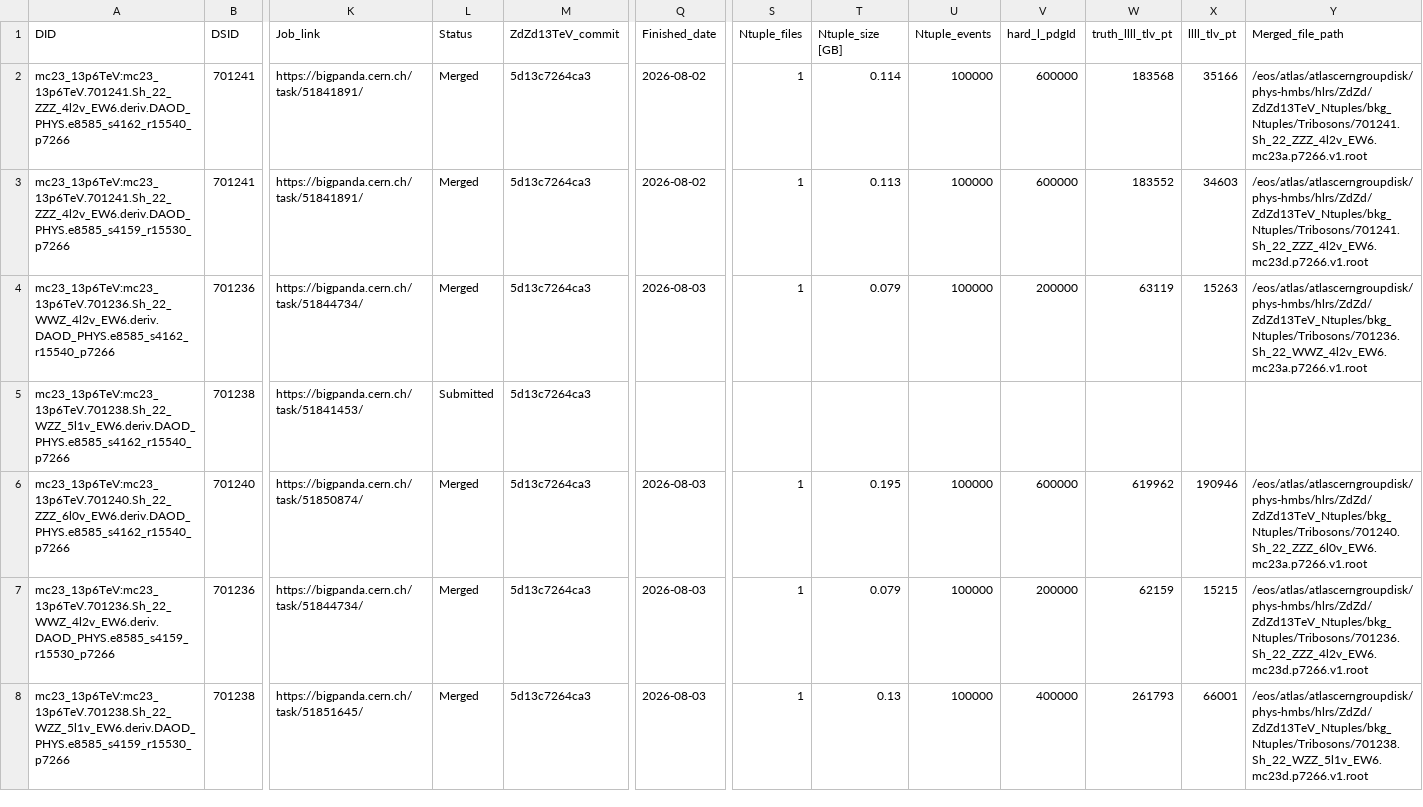
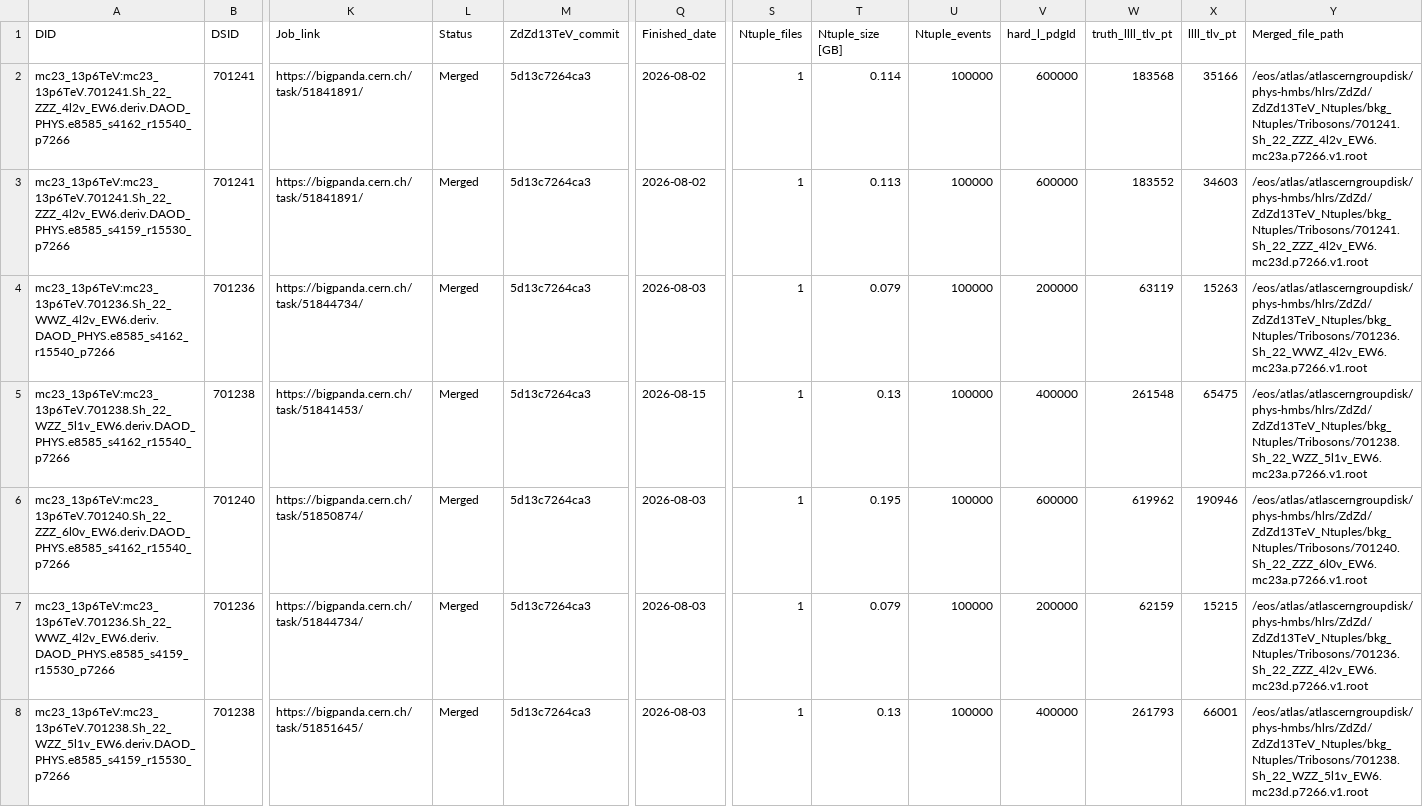
Before and after one commit to rsamconn/ZdZd_R3_production, a CSV file: data/Tribosons.csv, drawn as a sheet; only a part is shown, gaps mark what is left out; the diff names each change by its address in the sheet, - before the commit and + after, or states it on an @@ line.

Commit message:
Added download and merge details for DSIDs 701238, mc23a.

```diff
--- a/data/Tribosons.csv
+++ b/data/Tribosons.csv
-L5 (Status): Submitted
+L5 (Status): Merged
-Q5 (Finished_date): (empty)
+Q5 (Finished_date): 2026-08-15
-S5 (Ntuple_files): (empty)
+S5 (Ntuple_files): 1
-T5 (Ntuple_size [GB]): (empty)
+T5 (Ntuple_size [GB]): 0.13
-U5 (Ntuple_events): (empty)
+U5 (Ntuple_events): 100000
-V5 (hard_l_pdgId): (empty)
+V5 (hard_l_pdgId): 400000
-W5 (truth_llll_tlv_pt): (empty)
+W5 (truth_llll_tlv_pt): 261548
-X5 (llll_tlv_pt): (empty)
+X5 (llll_tlv_pt): 65475
-Y5 (Merged_file_path): (empty)
+Y5 (Merged_file_path): /eos/atlas/atlascerngroupdisk/phys-hmbs/hlrs/ZdZd/ZdZd13TeV_Ntuples/bkg_Ntuples/Tribosons/701238.Sh_22_WZZ_5l1v_EW6.mc23a.p7266.v1.root
```
